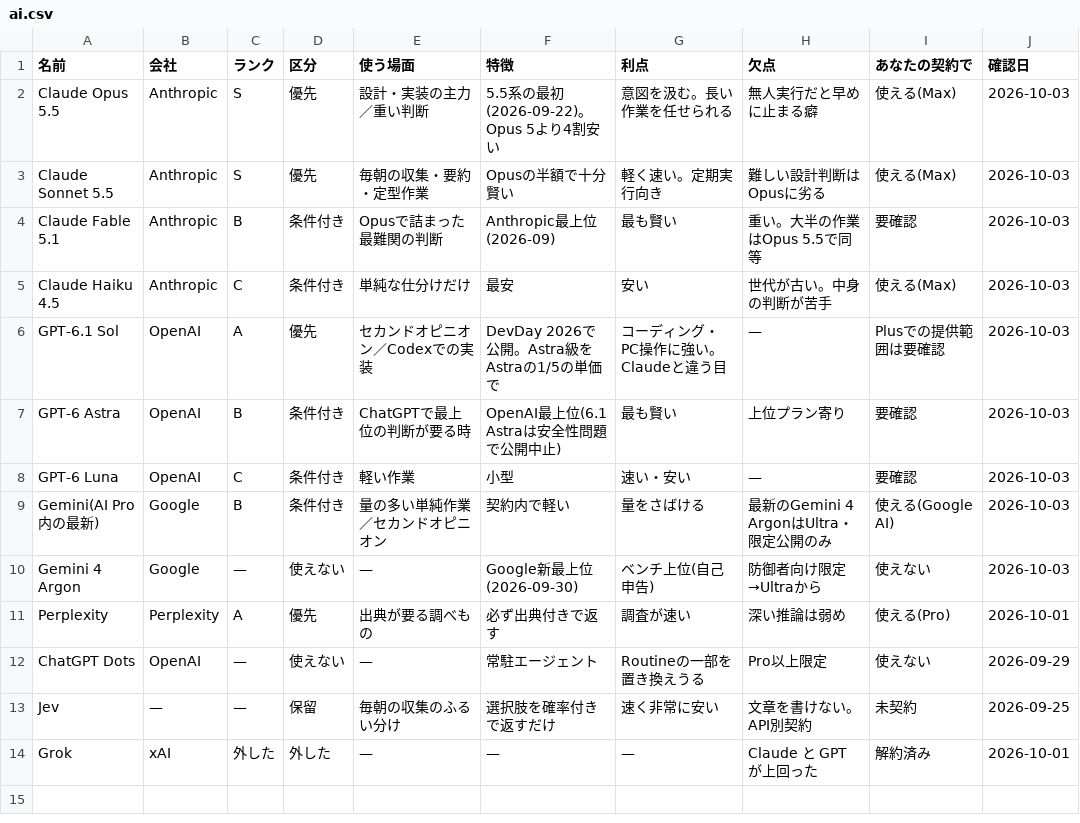
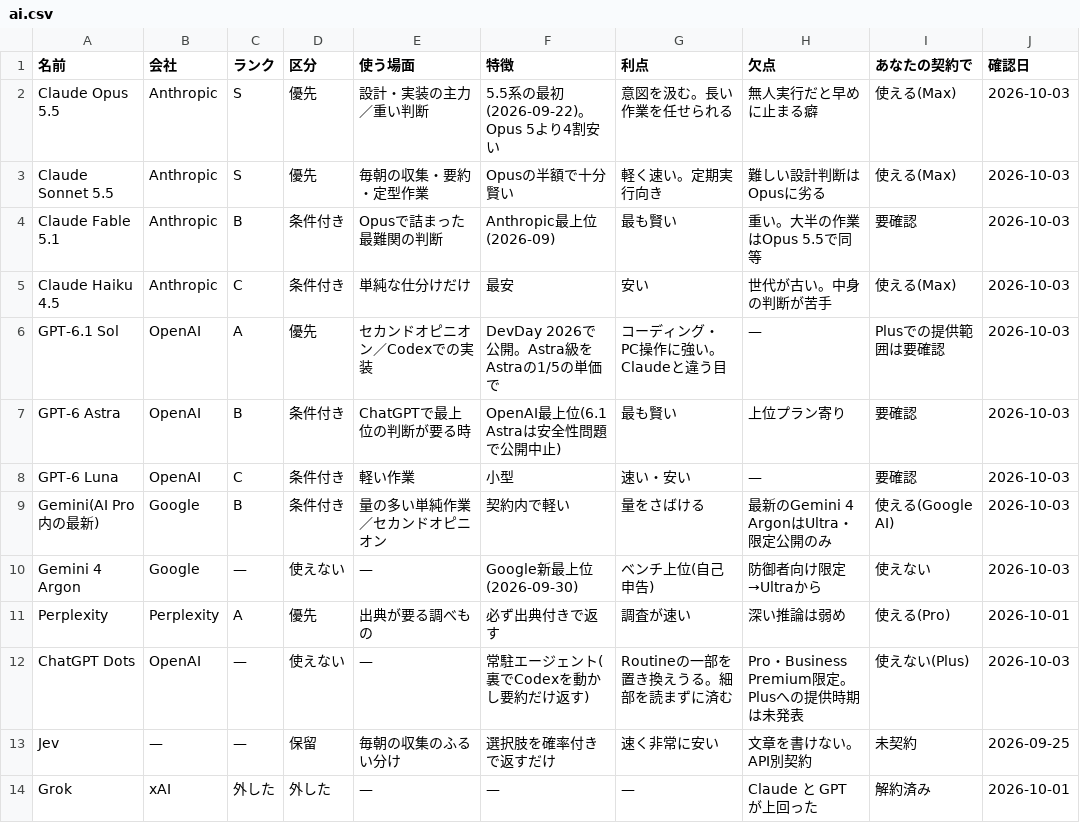
Before and after one commit to mukkii-game/Perfect_Dev_Environment, a CSV file: knowledge/tables/ai.csv, drawn as a sheet.

```diff
--- a/knowledge/tables/ai.csv
+++ b/knowledge/tables/ai.csv
@@ -11,3 +11,3 @@ Gemini 4 Argon,Google,—,使えない,—,Google新最上位(2026-09-30),ベン
 Perplexity,Perplexity,A,優先,出典が要る調べもの,必ず出典付きで返す,調査が速い,深い推論は弱め,使える(Pro),2026-10-01
-ChatGPT Dots,OpenAI,—,使えない,—,常駐エージェント,Routineの一部を置き換えうる,Pro以上限定,使えない,2026-09-29
+ChatGPT Dots,OpenAI,—,使えない,—,常駐エージェント(裏でCodexを動かし要約だけ返す),Routineの一部を置き換えうる。細部を読まずに済む,Pro・Business Premium限定。Plusへの提供時期は未発表,使えない(Plus),2026-10-03
 Jev,—,—,保留,毎朝の収集のふるい分け,選択肢を確率付きで返すだけ,速く非常に安い,文章を書けない。API別契約,未契約,2026-09-25
```
